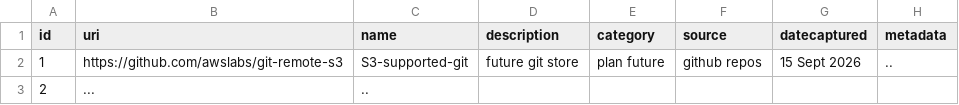
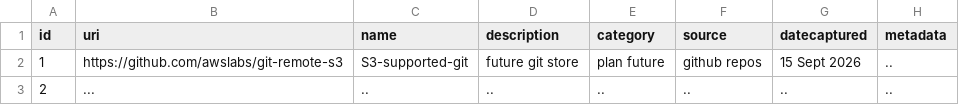
Before and after one commit to DominicPublic/DATA, a CSV file: References/refs.csv, drawn as a sheet.

Commit message:
Update refs.csv

```diff
--- a/References/refs.csv
+++ b/References/refs.csv
@@ -2,2 +2,2 @@ id, uri, name, description, category, source, datecaptured, metadata
 1, https://github.com/awslabs/git-remote-s3, S3-supported-git, future git store, plan future, github repos, 15 Sept 2026, ..
-2, ..., ..
+2, ..., .., .., .., .., .., ..
```
